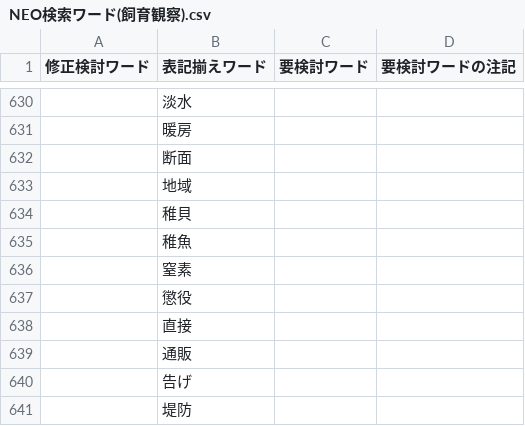
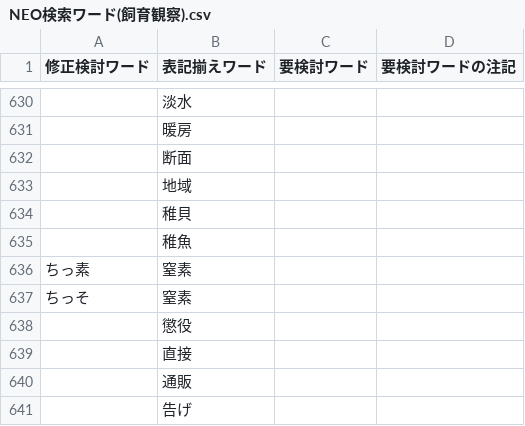
Before and after one commit to NnnnTtttSsssUuuu/neochecker, a CSV file: NEO検索ワード(飼育観察).csv, drawn as a sheet; only a part is shown, gaps mark what is left out; the shorter side is filled out with more unchanged rows; the diff names each change by its address in the sheet, - before the commit and + after, or states it on an @@ line.

Commit message:
Add files via upload

```diff
--- a/NEO検索ワード(飼育観察).csv
+++ b/NEO検索ワード(飼育観察).csv
-A636 (修正検討ワード): (empty)
+A636 (修正検討ワード): ちっ素
+row 637: ちっそ | 窒素
```
